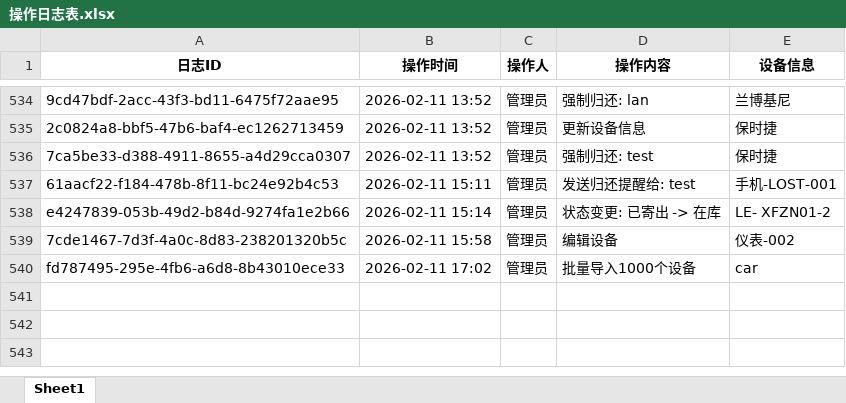
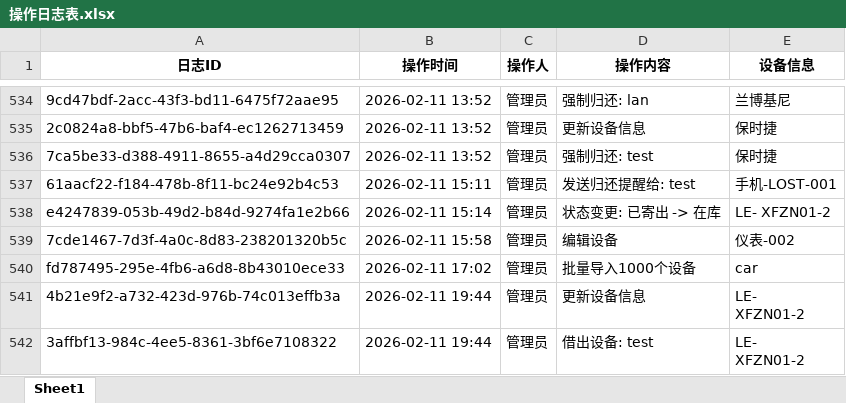
Before and after one commit to lan870606637/Automotive-Mobile-Device-Management-Platform, an Excel workbook: excel_templates/操作日志表.xlsx, sheet Sheet1, drawn as a sheet; only a part is shown, gaps mark what is left out; values as stored, in another font and other column widths than the file's, no borders; ↵ is a line break in a cell; the diff names each change by its address in the sheet, - before the commit and + after, or states it on an @@ line.

```diff
--- a/excel_templates/操作日志表.xlsx (sheet Sheet1)
+++ b/excel_templates/操作日志表.xlsx (sheet Sheet1)
+row 541: 4b21e9f2-a732-423d-976b-74c013effb3a | 2026-02-11 19:44 | 管理员 | 更新设备信息 | LE- ↵ XFZN01-2
+row 542: 3affbf13-984c-4ee5-8361-3bf6e7108322 | 2026-02-11 19:44 | 管理员 | 借出设备: test | LE- ↵ XFZN01-2
```
Also changed, not shown: excel_templates/仪表表.xlsx, excel_templates/其它设备表.xlsx, 17 other files.
